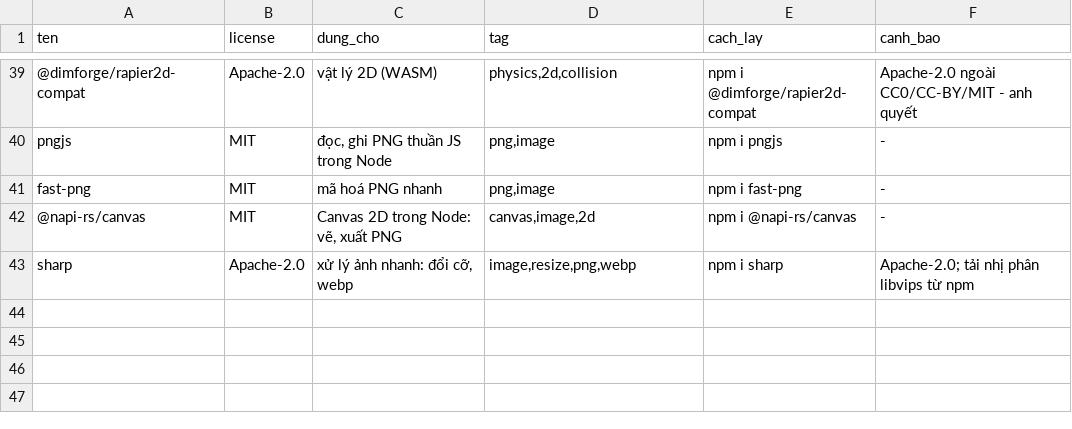
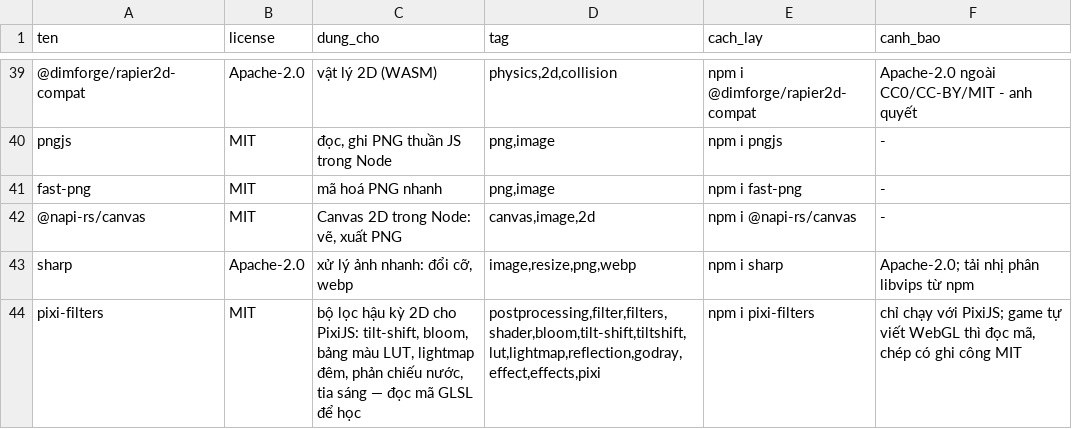
Before and after one commit to gc1001vn-svg/kho-game, a TSV file: ke/thu-vien.tsv, drawn as a sheet; only a part is shown, gaps mark what is left out.

```diff
--- a/ke/thu-vien.tsv
+++ b/ke/thu-vien.tsv
@@ -43 +43,2 @@ fast-png	MIT	mã hoá PNG nhanh	png,image	npm i fast-png	-
 sharp	Apache-2.0	xử lý ảnh nhanh: đổi cỡ, webp	image,resize,png,webp	npm i sharp	Apache-2.0; tải nhị phân libvips từ npm
+pixi-filters	MIT	bộ lọc hậu kỳ 2D cho PixiJS: tilt-shift, bloom, bảng màu LUT, lightmap đêm, phản chiếu nước, tia sáng — đọc mã GLSL để học	postprocessing,filter,filters,shader,bloom,tilt-shift,tiltshift,lut,lightmap,reflection,godray,effect,effects,pixi	npm i pixi-filters	chỉ chạy với PixiJS; game tự viết WebGL thì đọc mã, chép có ghi công MIT
```
